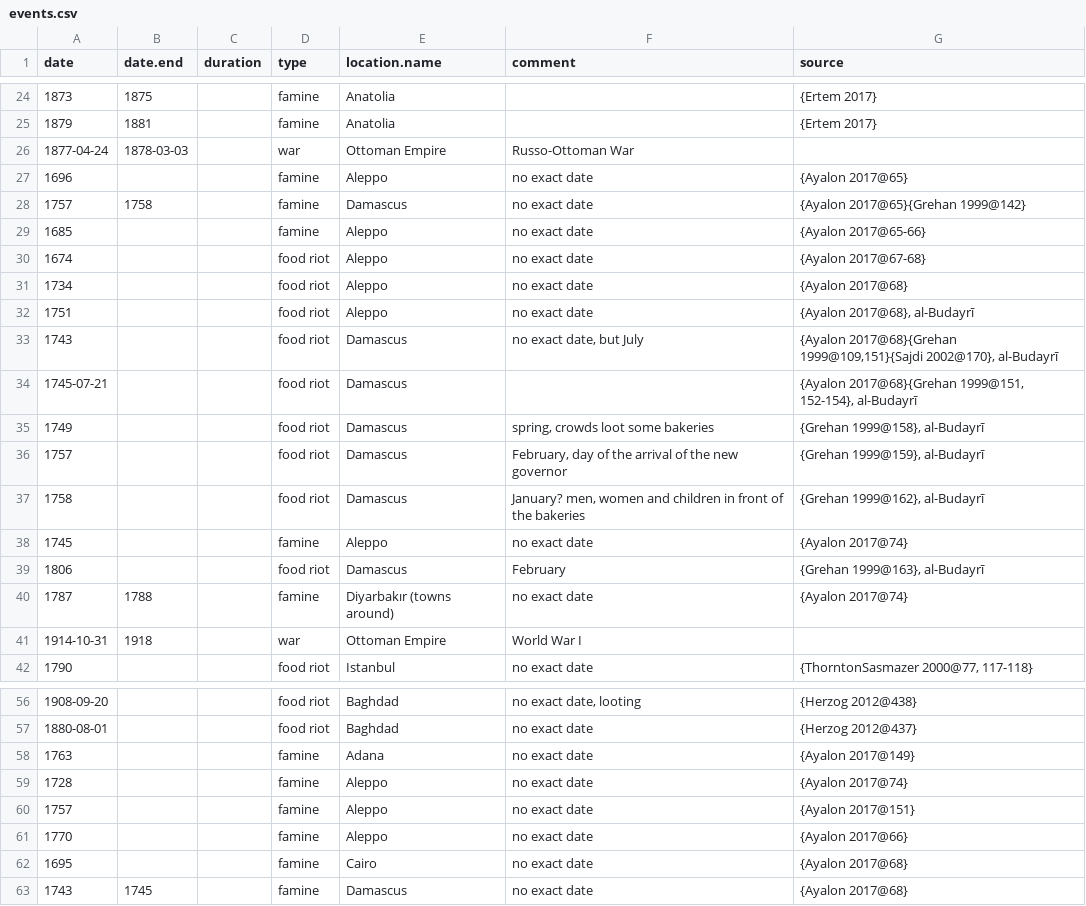
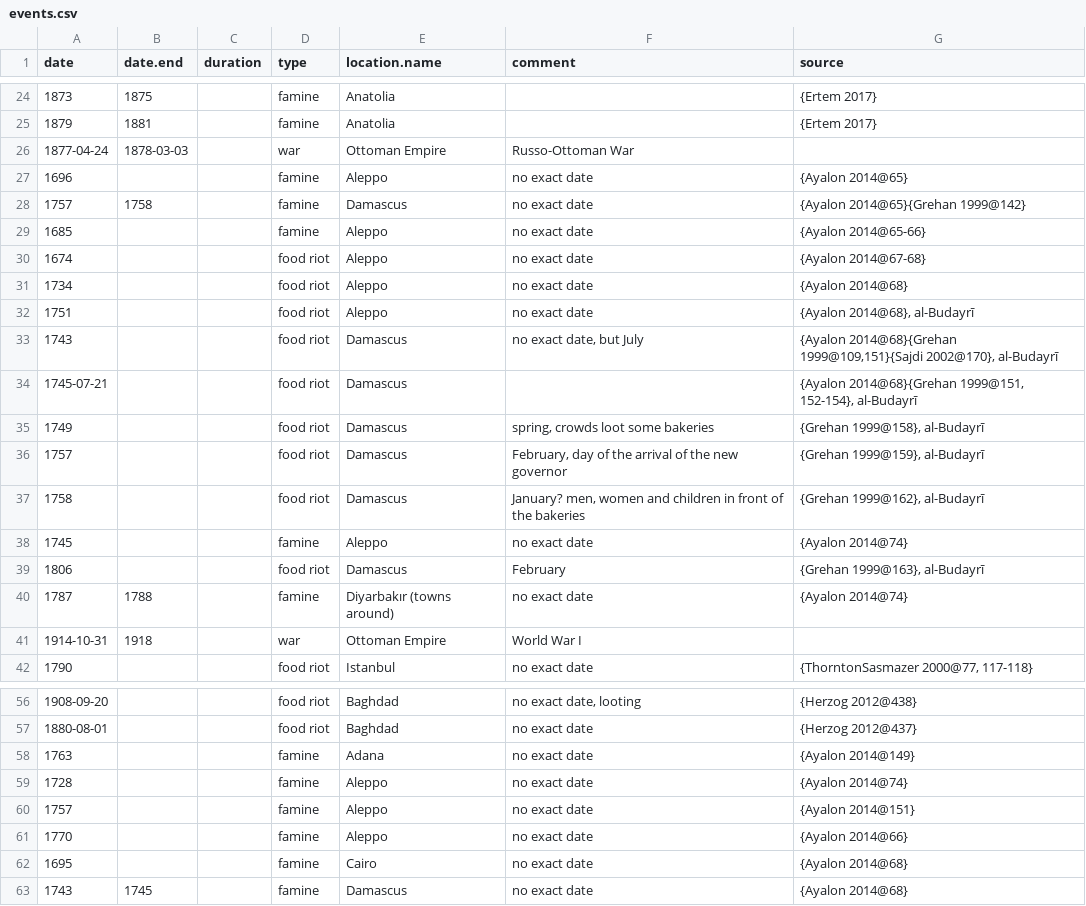
Before and after one commit to tillgrallert/food-riots_data, a CSV file: csv/events.csv, drawn as a sheet; only a part is shown, gaps mark what is left out.

```diff
--- a/csv/events.csv
+++ b/csv/events.csv
@@ -26,10 +26,10 @@ date;date.end;duration;type;location.name;comment;source
 1877-04-24;1878-03-03;;war;Ottoman Empire;Russo-Ottoman War;
-1696;;;famine;Aleppo; no exact date;{Ayalon 2017@65}
-1757;1758;;famine;Damascus; no exact date;{Ayalon 2017@65}{Grehan 1999@142}
-1685;;;famine;Aleppo; no exact date;{Ayalon 2017@65-66}
-1674;;;food riot;Aleppo;no exact date;{Ayalon 2017@67-68}
-1734;;;food riot;Aleppo;no exact date;{Ayalon 2017@68}
-1751;;;food riot;Aleppo;no exact date;{Ayalon 2017@68}, al-Budayrī
-1743;;;food riot;Damascus;no exact date, but July;{Ayalon 2017@68}{Grehan 1999@109,151}{Sajdi 2002@170}, al-Budayrī
-1745-07-21;;;food riot;Damascus;;{Ayalon 2017@68}{Grehan 1999@151, 152-154}, al-Budayrī
+1696;;;famine;Aleppo; no exact date;{Ayalon 2014@65}
+1757;1758;;famine;Damascus; no exact date;{Ayalon 2014@65}{Grehan 1999@142}
+1685;;;famine;Aleppo; no exact date;{Ayalon 2014@65-66}
+1674;;;food riot;Aleppo;no exact date;{Ayalon 2014@67-68}
+1734;;;food riot;Aleppo;no exact date;{Ayalon 2014@68}
+1751;;;food riot;Aleppo;no exact date;{Ayalon 2014@68}, al-Budayrī
+1743;;;food riot;Damascus;no exact date, but July;{Ayalon 2014@68}{Grehan 1999@109,151}{Sajdi 2002@170}, al-Budayrī
+1745-07-21;;;food riot;Damascus;;{Ayalon 2014@68}{Grehan 1999@151, 152-154}, al-Budayrī
 1749;;;food riot;Damascus;spring, crowds loot some bakeries;{Grehan 1999@158}, al-Budayrī
@@ -37,5 +37,5 @@ date;date.end;duration;type;location.name;comment;source
 1758;;;food riot;Damascus;January? men, women and children in front of the bakeries;{Grehan 1999@162}, al-Budayrī
-1745;;;famine;Aleppo; no exact date;{Ayalon 2017@74}
+1745;;;famine;Aleppo; no exact date;{Ayalon 2014@74}
 1806;;;food riot;Damascus;February;{Grehan 1999@163}, al-Budayrī
-1787;1788;;famine;Diyarbakır (towns around); no exact date;{Ayalon 2017@74}
+1787;1788;;famine;Diyarbakır (towns around); no exact date;{Ayalon 2014@74}
 1914-10-31;1918;;war;Ottoman Empire;World War I;
@@ -57,7 +57,7 @@ date;date.end;duration;type;location.name;comment;source
 1880-08-01;;;food riot;Baghdad;no exact date;{Herzog 2012@437}
-1763;;;famine;Adana;no exact date;{Ayalon 2017@149}
-1728;;;famine;Aleppo;no exact date;{Ayalon 2017@74}
-1757;;;famine;Aleppo;no exact date;{Ayalon 2017@151}
-1770;;;famine;Aleppo;no exact date;{Ayalon 2017@66}
-1695;;;famine;Cairo;no exact date;{Ayalon 2017@68}
-1743;1745 ;;famine;Damascus;no exact date;{Ayalon 2017@68}
+1763;;;famine;Adana;no exact date;{Ayalon 2014@149}
+1728;;;famine;Aleppo;no exact date;{Ayalon 2014@74}
+1757;;;famine;Aleppo;no exact date;{Ayalon 2014@151}
+1770;;;famine;Aleppo;no exact date;{Ayalon 2014@66}
+1695;;;famine;Cairo;no exact date;{Ayalon 2014@68}
+1743;1745 ;;famine;Damascus;no exact date;{Ayalon 2014@68}
```
Also changed, not shown: 1 other file.
